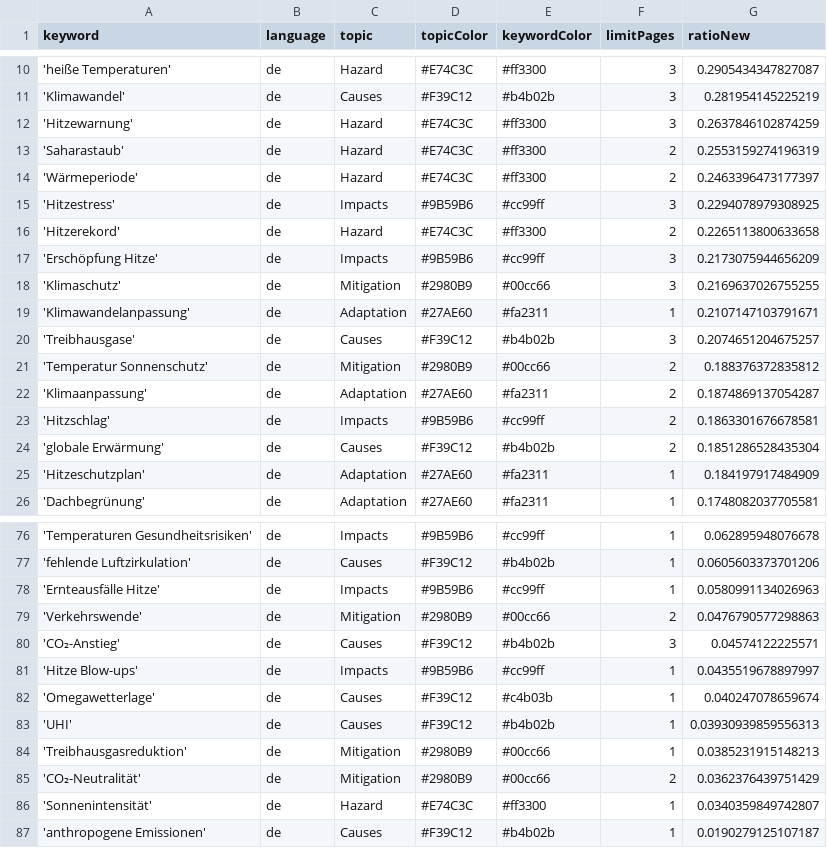
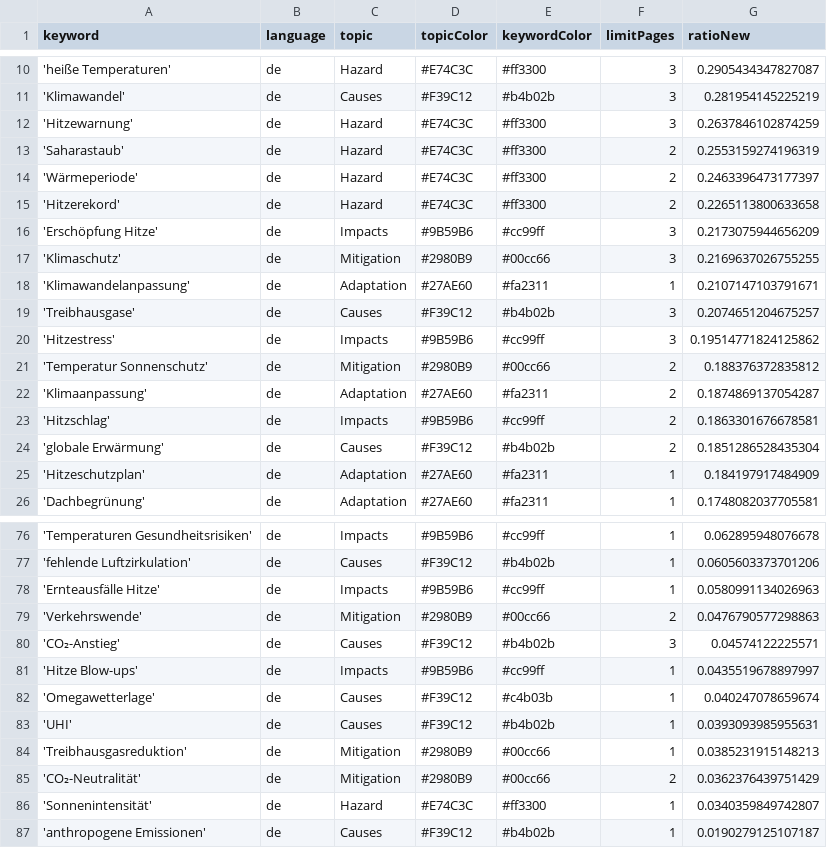
Before and after one commit to hannak555-news/heatIsComing, a CSV file: keywords.csv, drawn as a sheet; only a part is shown, gaps mark what is left out.

Commit message:
Commit from GitHub Actions (harvest:0.0)

```diff
--- a/keywords.csv
+++ b/keywords.csv
@@ -14,3 +14,2 @@ keyword,language,topic,topicColor,keywordColor,limitPages,ratioNew
 'Wärmeperiode',de,Hazard,#E74C3C,#ff3300,2,0.2463396473177397
-'Hitzestress',de,Impacts,#9B59B6,#cc99ff,3,0.2294078979308925
 'Hitzerekord',de,Hazard,#E74C3C,#ff3300,2,0.2265113800633658
@@ -20,2 +19,3 @@ keyword,language,topic,topicColor,keywordColor,limitPages,ratioNew
 'Treibhausgase',de,Causes,#F39C12,#b4b02b,3,0.2074651204675257
+'Hitzestress',de,Impacts,#9B59B6,#cc99ff,3,0.19514771824125862
 'Temperatur Sonnenschutz',de,Mitigation,#2980B9,#00cc66,2,0.188376372835812
@@ -82,3 +82,3 @@ keyword,language,topic,topicColor,keywordColor,limitPages,ratioNew
 'Omegawetterlage',de,Causes,#F39C12,#c4b03b,1,0.040247078659674
-'UHI',de,Causes,#F39C12,#b4b02b,1,0.03930939859556313
+'UHI',de,Causes,#F39C12,#b4b02b,1,0.0393093985955631
 'Treibhausgasreduktion',de,Mitigation,#2980B9,#00cc66,1,0.0385231915148213
```
